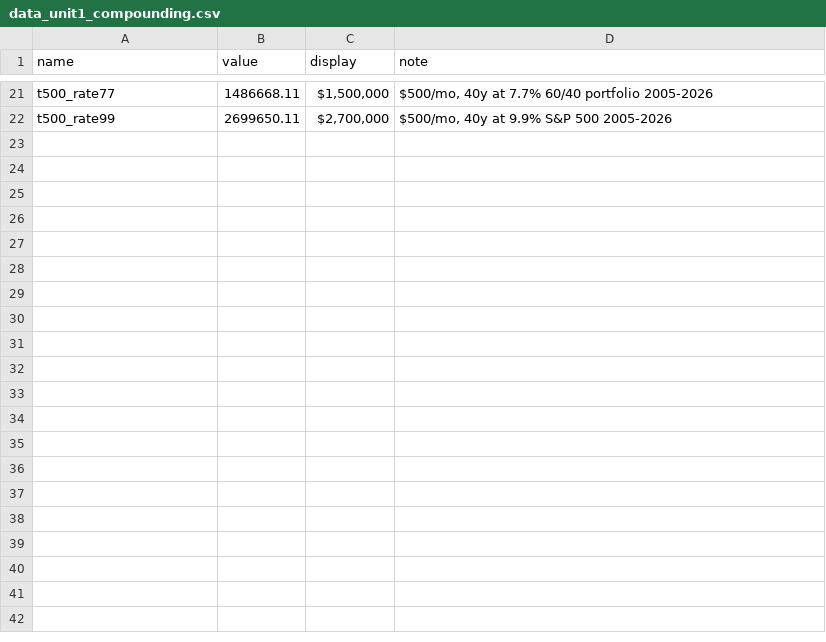
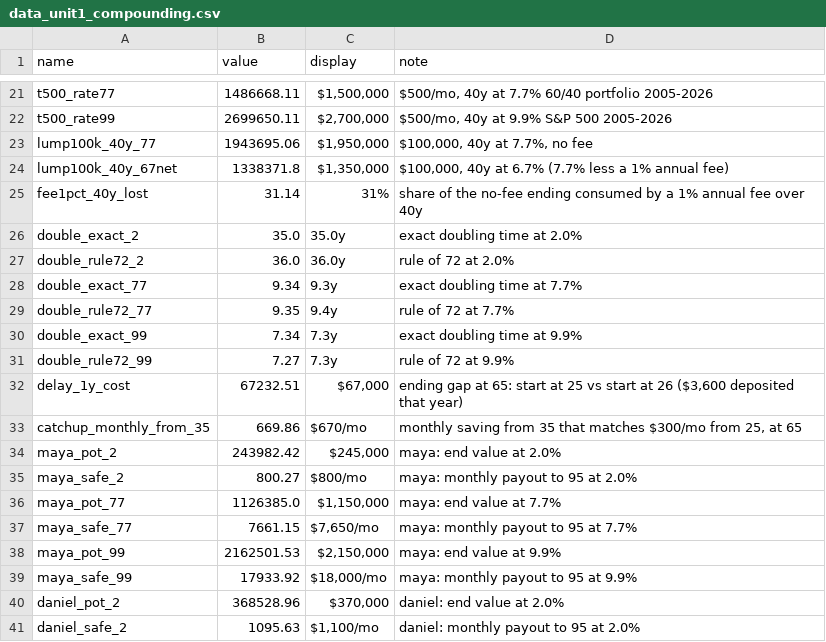
Before and after one commit to mdiprima1/qsl-ebi, a CSV file: workshop/unit-1-compounding/data_unit1_compounding.csv, drawn as a sheet; only a part is shown, gaps mark what is left out; the diff covers the shown part only.

```diff
--- a/workshop/unit-1-compounding/data_unit1_compounding.csv
+++ b/workshop/unit-1-compounding/data_unit1_compounding.csv
@@ -22 +22,20 @@ t500_rate77,1486668.11,"$1,500,000","$500/mo, 40y at 7.7% 60/40 portfolio 2005-2
 t500_rate99,2699650.11,"$2,700,000","$500/mo, 40y at 9.9% S&P 500 2005-2026"
+lump100k_40y_77,1943695.06,"$1,950,000","$100,000, 40y at 7.7%, no fee"
+lump100k_40y_67net,1338371.8,"$1,350,000","$100,000, 40y at 6.7% (7.7% less a 1% annual fee)"
+fee1pct_40y_lost,31.14,31%,share of the no-fee ending consumed by a 1% annual fee over 40y
+double_exact_2,35.0,35.0y,exact doubling time at 2.0%
+double_rule72_2,36.0,36.0y,rule of 72 at 2.0%
+double_exact_77,9.34,9.3y,exact doubling time at 7.7%
+double_rule72_77,9.35,9.4y,rule of 72 at 7.7%
+double_exact_99,7.34,7.3y,exact doubling time at 9.9%
+double_rule72_99,7.27,7.3y,rule of 72 at 9.9%
+delay_1y_cost,67232.51,"$67,000","ending gap at 65: start at 25 vs start at 26 ($3,600 deposited that year)"
+catchup_monthly_from_35,669.86,$670/mo,"monthly saving from 35 that matches $300/mo from 25, at 65"
+maya_pot_2,243982.42,"$245,000",maya: end value at 2.0%
+maya_safe_2,800.27,$800/mo,maya: monthly payout to 95 at 2.0%
+maya_pot_77,1126385.0,"$1,150,000",maya: end value at 7.7%
+maya_safe_77,7661.15,"$7,650/mo",maya: monthly payout to 95 at 7.7%
+maya_pot_99,2162501.53,"$2,150,000",maya: end value at 9.9%
+maya_safe_99,17933.92,"$18,000/mo",maya: monthly payout to 95 at 9.9%
+daniel_pot_2,368528.96,"$370,000",daniel: end value at 2.0%
+daniel_safe_2,1095.63,"$1,100/mo",daniel: monthly payout to 95 at 2.0%
```
Also changed, not shown: 13 added rows elsewhere in this file, 5 other files.
